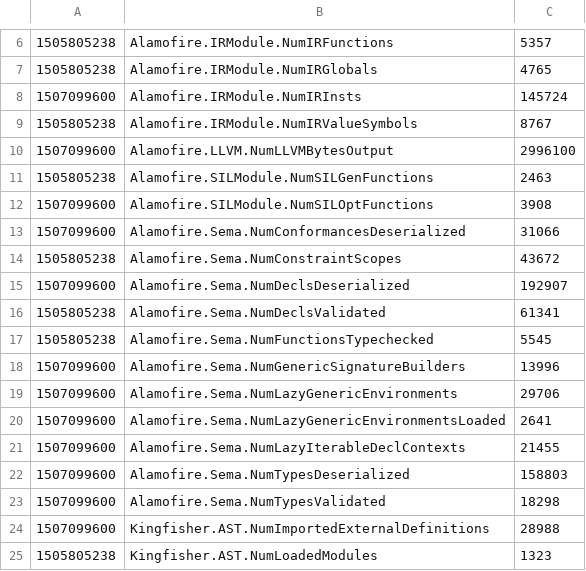
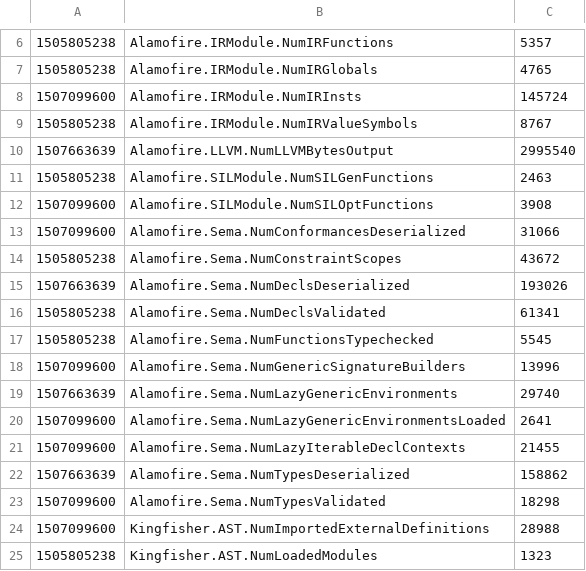
Before and after one commit to swiftlang/swift-source-compat-suite, a CSV file: cperf-baselines/smoketest-master-debug.csv, drawn as a sheet; only a part is shown, gaps mark what is left out; the diff covers the shown part only.

Commit message:
Update smoketest baselines for Swift version 4.0.1-dev (LLVM 2dedb62a0b, Clang ab7472e733, Swift 866e511daa)

```diff
--- a/cperf-baselines/smoketest-master-debug.csv
+++ b/cperf-baselines/smoketest-master-debug.csv
@@ -9,3 +9,3 @@
 1505805238	"Alamofire.IRModule.NumIRValueSymbols"	8767
-1507099600	"Alamofire.LLVM.NumLLVMBytesOutput"	2996100
+1507663639	"Alamofire.LLVM.NumLLVMBytesOutput"	2995540
 1505805238	"Alamofire.SILModule.NumSILGenFunctions"	2463
@@ -14,3 +14,3 @@
 1505805238	"Alamofire.Sema.NumConstraintScopes"	43672
-1507099600	"Alamofire.Sema.NumDeclsDeserialized"	192907
+1507663639	"Alamofire.Sema.NumDeclsDeserialized"	193026
 1505805238	"Alamofire.Sema.NumDeclsValidated"	61341
@@ -18,6 +18,6 @@
 1507099600	"Alamofire.Sema.NumGenericSignatureBuilders"	13996
-1507099600	"Alamofire.Sema.NumLazyGenericEnvironments"	29706
+1507663639	"Alamofire.Sema.NumLazyGenericEnvironments"	29740
 1507099600	"Alamofire.Sema.NumLazyGenericEnvironmentsLoaded"	2641
 1507099600	"Alamofire.Sema.NumLazyIterableDeclContexts"	21455
-1507099600	"Alamofire.Sema.NumTypesDeserialized"	158803
+1507663639	"Alamofire.Sema.NumTypesDeserialized"	158862
 1507099600	"Alamofire.Sema.NumTypesValidated"	18298
```
Also changed, not shown: 24 edited cells elsewhere in this file, cperf-baselines/smoketest-master-release.csv, cperf-baselines/smoketest-swift-4.0-branch-debug.csv, 1 other file.
